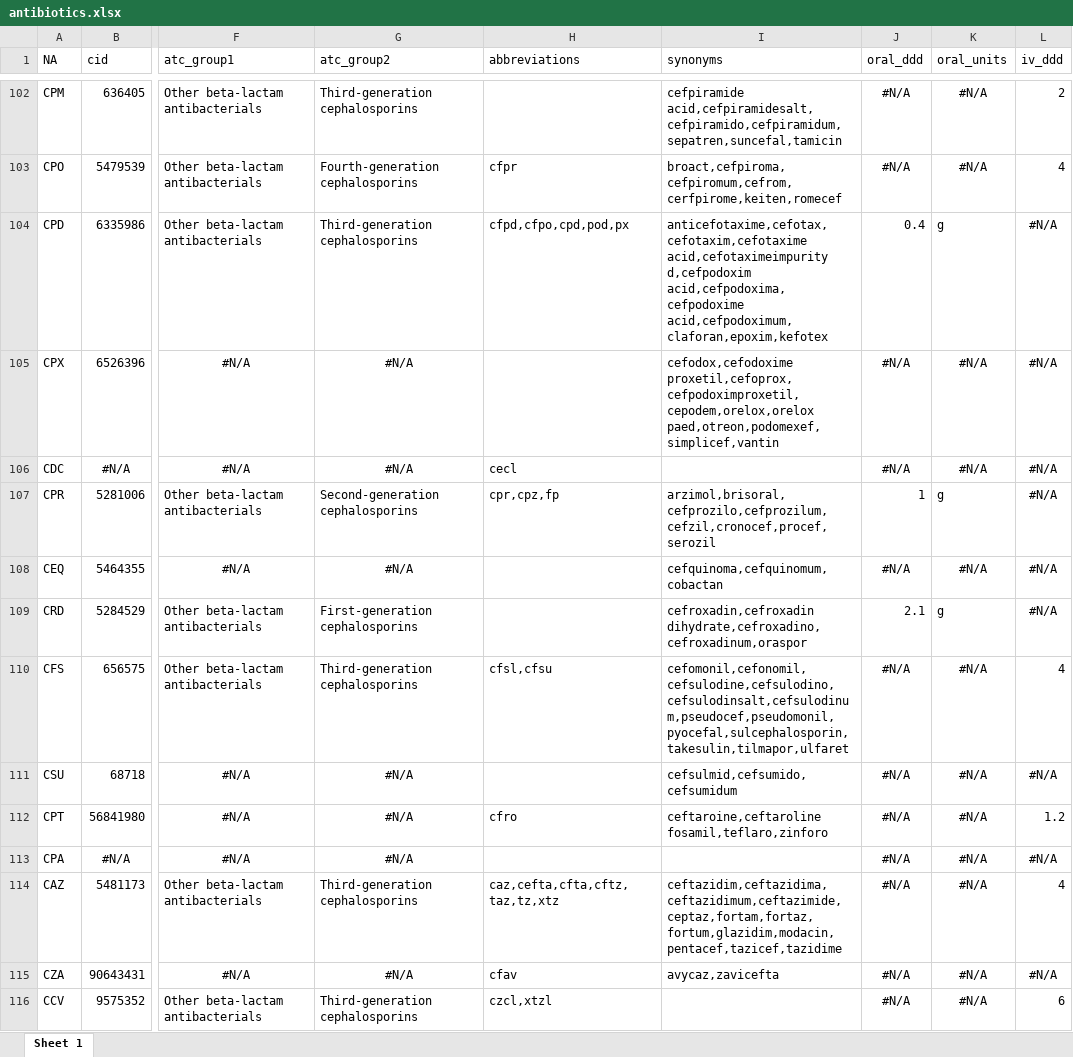
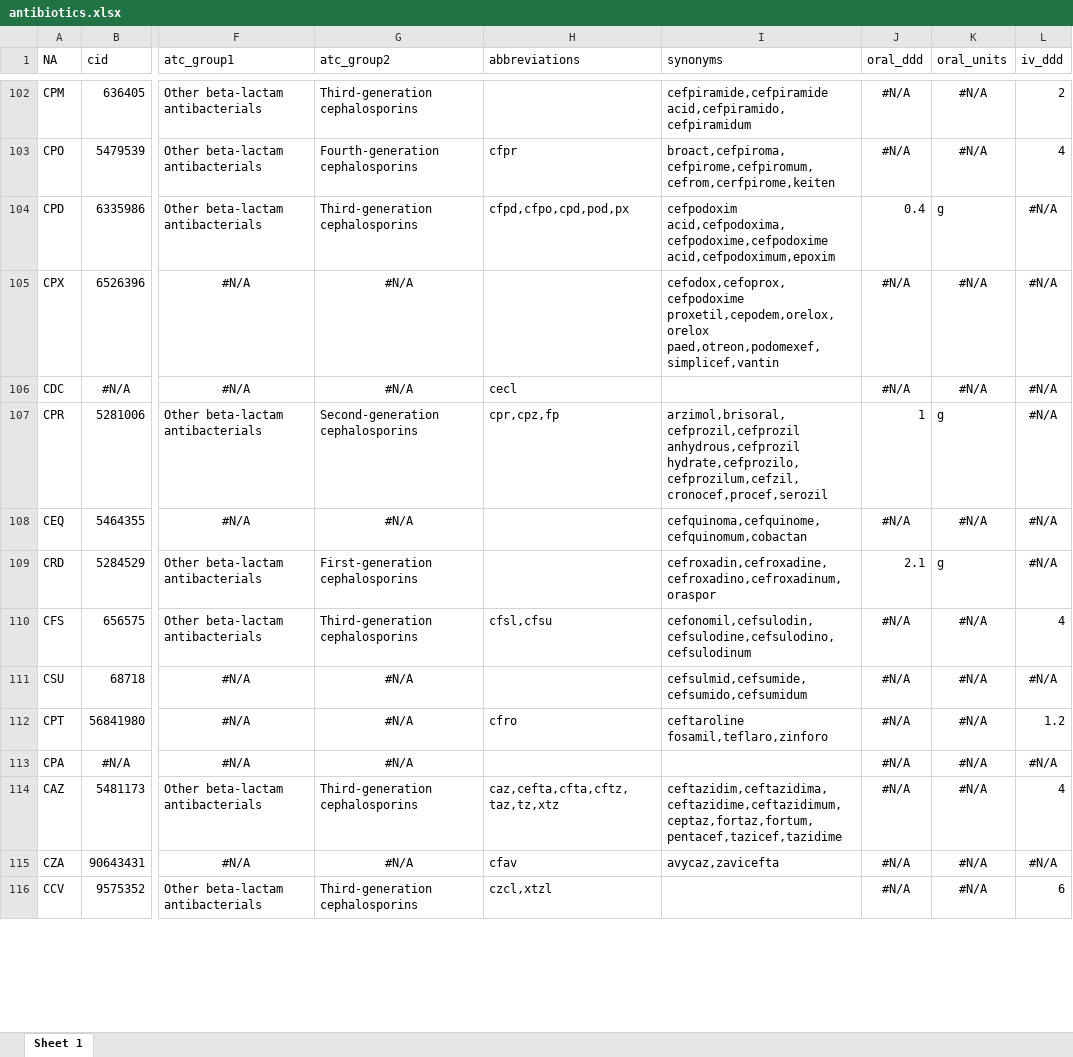
Before and after one commit to msberends/AMR, an Excel workbook: data-raw/antibiotics.xlsx, sheet Sheet 1, drawn as a sheet; only a part is shown, gaps mark what is left out; values as stored, in another font and other column widths than the file's, no borders; the diff covers the shown part only; the diff names each change by its address in the sheet, - before the commit and + after, or states it on an @@ line.

```diff
--- a/data-raw/antibiotics.xlsx (sheet Sheet 1)
+++ b/data-raw/antibiotics.xlsx (sheet Sheet 1)
-I102 (synonyms): cefpiramide acid,cefpiramidesalt,cefpiramido,cefpiramidum,sepatren,suncefal,tamicin
+I102 (synonyms): cefpiramide,cefpiramide acid,cefpiramido,cefpiramidum
-I103 (synonyms): broact,cefpiroma,cefpiromum,cefrom,cerfpirome,keiten,romecef
+I103 (synonyms): broact,cefpiroma,cefpirome,cefpiromum,cefrom,cerfpirome,keiten
-I104 (synonyms): anticefotaxime,cefotax,cefotaxim,cefotaxime acid,cefotaximeimpurity d,cefpodoxim acid,cefpodoxima,cefpodoxime acid,cefpodoximum,claforan,epoxim,kefotex
+I104 (synonyms): cefpodoxim acid,cefpodoxima,cefpodoxime,cefpodoxime acid,cefpodoximum,epoxim
-I105 (synonyms): cefodox,cefodoxime proxetil,cefoprox,cefpodoximproxetil,cepodem,orelox,orelox paed,otreon,podomexef,simplicef,vantin
+I105 (synonyms): cefodox,cefoprox,cefpodoxime proxetil,cepodem,orelox,orelox paed,otreon,podomexef,simplicef,vantin
-I107 (synonyms): arzimol,brisoral,cefprozilo,cefprozilum,cefzil,cronocef,procef,serozil
+I107 (synonyms): arzimol,brisoral,cefprozil,cefprozil anhydrous,cefprozil hydrate,cefprozilo,cefprozilum,cefzil,cronocef,procef,serozil
-I108 (synonyms): cefquinoma,cefquinomum,cobactan
+I108 (synonyms): cefquinoma,cefquinome,cefquinomum,cobactan
-I109 (synonyms): cefroxadin,cefroxadin dihydrate,cefroxadino,cefroxadinum,oraspor
+I109 (synonyms): cefroxadin,cefroxadine,cefroxadino,cefroxadinum,oraspor
-I110 (synonyms): cefomonil,cefonomil,cefsulodine,cefsulodino,cefsulodinsalt,cefsulodinum,pseudocef,pseudomonil,pyocefal,sulcephalosporin,takesulin,tilmapor,ulfaret
+I110 (synonyms): cefonomil,cefsulodin,cefsulodine,cefsulodino,cefsulodinum
-I111 (synonyms): cefsulmid,cefsumido,cefsumidum
+I111 (synonyms): cefsulmid,cefsumide,cefsumido,cefsumidum
-I112 (synonyms): ceftaroine,ceftaroline fosamil,teflaro,zinforo
+I112 (synonyms): ceftaroline fosamil,teflaro,zinforo
-I114 (synonyms): ceftazidim,ceftazidima,ceftazidimum,ceftazimide,ceptaz,fortam,fortaz,fortum,glazidim,modacin,pentacef,tazicef,tazidime
+I114 (synonyms): ceftazidim,ceftazidima,ceftazidime,ceftazidimum,ceptaz,fortaz,fortum,pentacef,tazicef,tazidime
```
Also changed, not shown: 395 edited cells elsewhere in this sheet, 20 other files.
